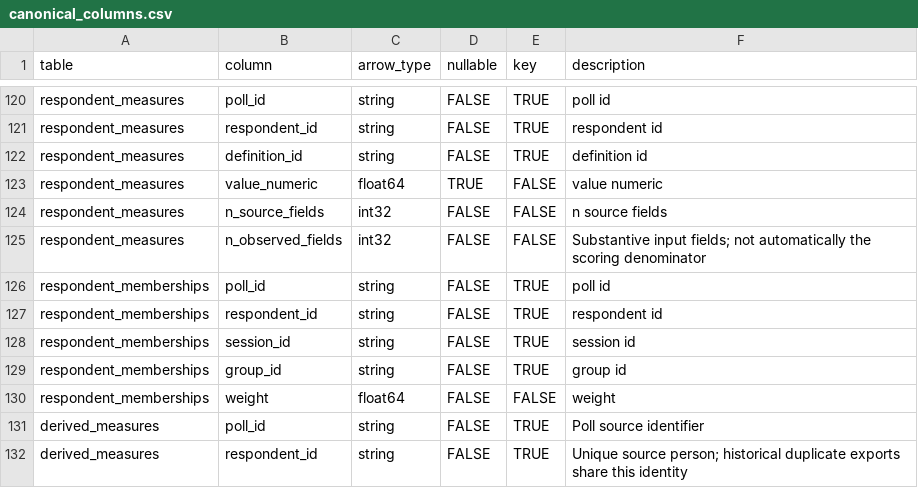
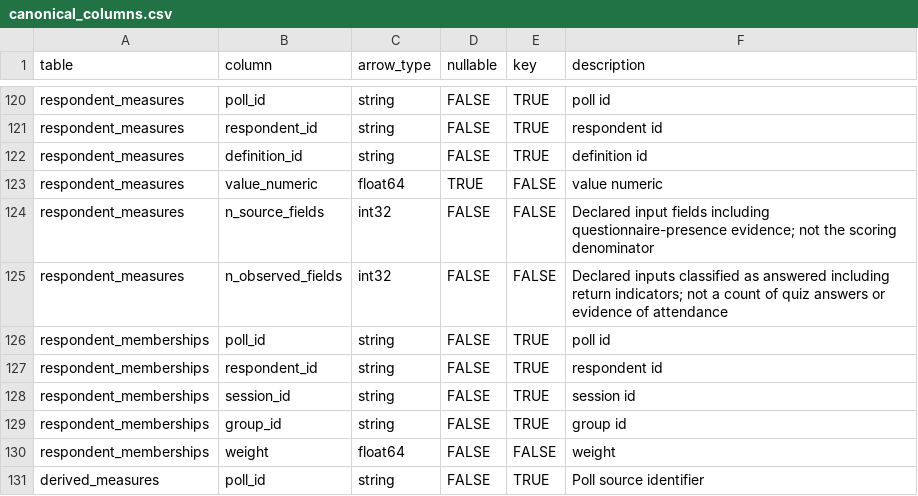
Before and after one commit to soodoku/dp-data, a CSV file: metadata/canonical_columns.csv, drawn as a sheet; only a part is shown, gaps mark what is left out; the shorter side is filled out with more unchanged rows.

Commit message:
Declare complete questionnaire dependencies and verify raw-only recoding

```diff
--- a/metadata/canonical_columns.csv
+++ b/metadata/canonical_columns.csv
@@ -123,4 +123,4 @@ respondent_measures,definition_id,string,FALSE,TRUE,definition id
 respondent_measures,value_numeric,float64,TRUE,FALSE,value numeric
-respondent_measures,n_source_fields,int32,FALSE,FALSE,n source fields
-respondent_measures,n_observed_fields,int32,FALSE,FALSE,Substantive input fields; not automatically the scoring denominator
+respondent_measures,n_source_fields,int32,FALSE,FALSE,Declared input fields including questionnaire-presence evidence; not the scoring denominator
+respondent_measures,n_observed_fields,int32,FALSE,FALSE,Declared inputs classified as answered including return indicators; not a count of quiz answers or evidence of attendance
 respondent_memberships,poll_id,string,FALSE,TRUE,poll id
```
Also changed, not shown: output/respondent/manifest.csv, 21 other files.
